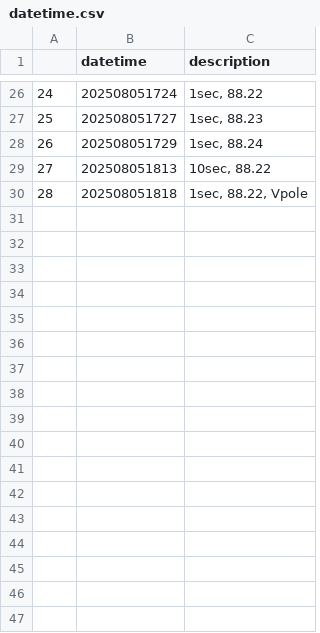
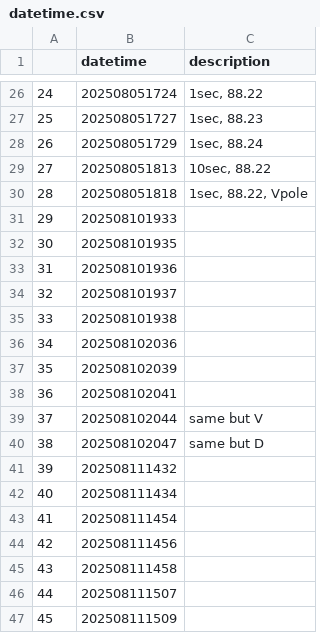
Before and after one commit to yjun0915/Lab_temp, a CSV file: ThorLabs/Hong_Ou_Mandel/data/datetime.csv, drawn as a sheet; only a part is shown, gaps mark what is left out.

```diff
--- a/ThorLabs/Hong_Ou_Mandel/data/datetime.csv
+++ b/ThorLabs/Hong_Ou_Mandel/data/datetime.csv
@@ -30 +30,18 @@
 28,202508051818,"1sec, 88.22, Vpole"
+29,202508101933,
+30,202508101935,
+31,202508101936,
+32,202508101937,
+33,202508101938,
+34,202508102036,
+35,202508102039,
+36,202508102041,
+37,202508102044,same but V
+38,202508102047,same but D
+39,202508111432,
+40,202508111434,
+41,202508111454,
+42,202508111456,
+43,202508111458,
+44,202508111507,
+45,202508111509,
```
Also changed, not shown: Sagnac/QST_data.csv, Sagnac/lastqet.csv, 49 other files.
